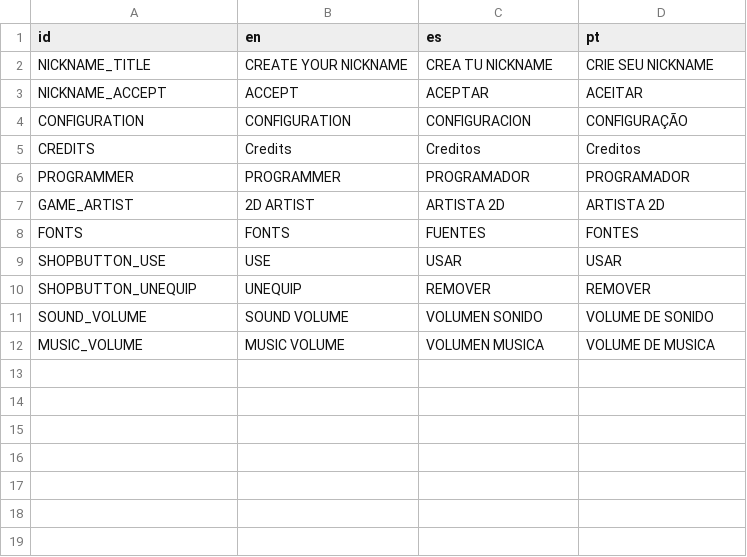
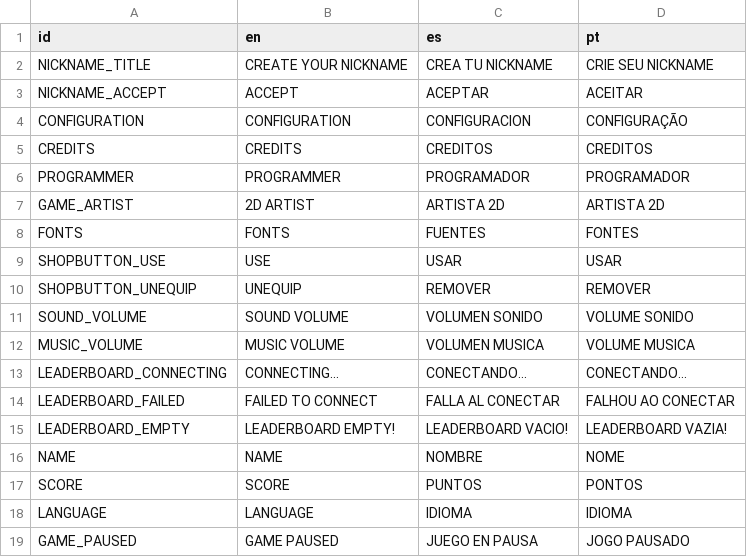
Before and after one commit to stranker/Jetpackat, a CSV file: Translations/CCFLocalization.csv, drawn as a sheet.

Commit message:
Fix little bugs on language

```diff
--- a/Translations/CCFLocalization.csv
+++ b/Translations/CCFLocalization.csv
@@ -4,3 +4,3 @@ NICKNAME_ACCEPT;ACCEPT;ACEPTAR;ACEITAR
 CONFIGURATION;CONFIGURATION;CONFIGURACION;CONFIGURAÇÃO
-CREDITS;Credits;Creditos;Creditos
+CREDITS;CREDITS;CREDITOS;CREDITOS
 PROGRAMMER;PROGRAMMER;PROGRAMADOR;PROGRAMADOR
@@ -10,3 +10,10 @@ SHOPBUTTON_USE;USE;USAR;USAR
 SHOPBUTTON_UNEQUIP;UNEQUIP;REMOVER;REMOVER
-SOUND_VOLUME;SOUND VOLUME;VOLUMEN SONIDO;VOLUME DE SONIDO
-MUSIC_VOLUME;MUSIC VOLUME;VOLUMEN MUSICA;VOLUME DE MUSICA
+SOUND_VOLUME;SOUND VOLUME;VOLUMEN SONIDO;VOLUME SONIDO
+MUSIC_VOLUME;MUSIC VOLUME;VOLUMEN MUSICA;VOLUME MUSICA
+LEADERBOARD_CONNECTING;CONNECTING...;CONECTANDO...;CONECTANDO...
+LEADERBOARD_FAILED;FAILED TO CONNECT;FALLA AL CONECTAR;FALHOU AO CONECTAR
+LEADERBOARD_EMPTY;LEADERBOARD EMPTY!;LEADERBOARD VACIO!;LEADERBOARD VAZIA!
+NAME;NAME;NOMBRE;NOME
+SCORE;SCORE;PUNTOS;PONTOS
+LANGUAGE;LANGUAGE;IDIOMA;IDIOMA
+GAME_PAUSED;GAME PAUSED;JUEGO EN PAUSA;JOGO PAUSADO
```
Also changed, not shown: 47 other files.
